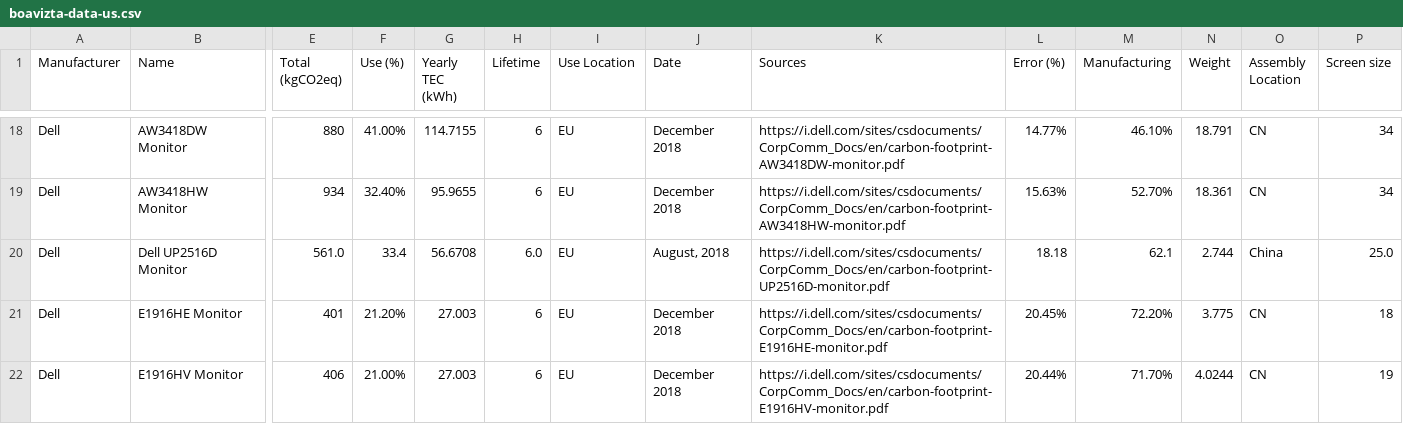
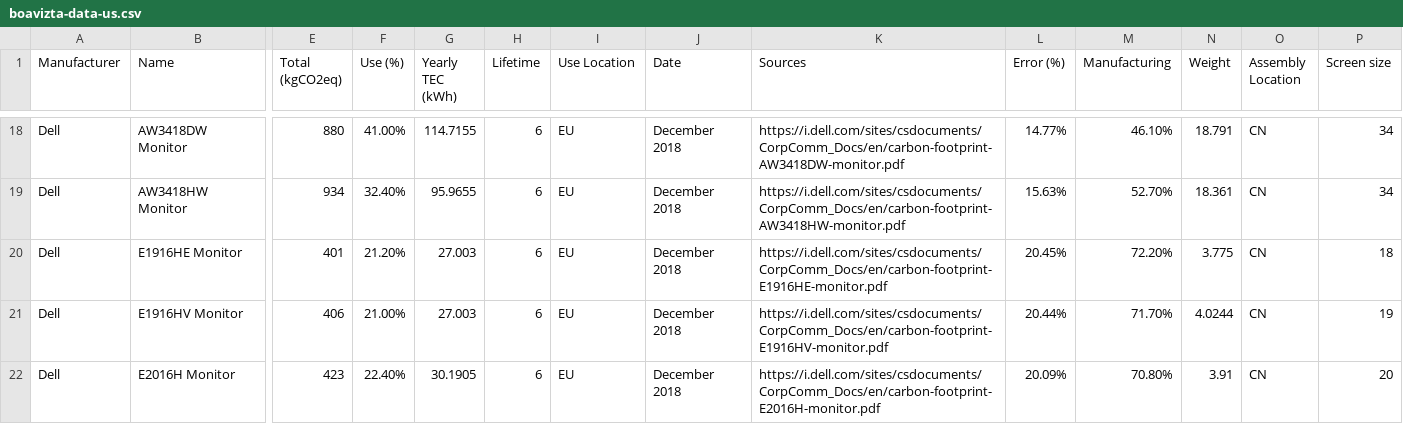
Before and after one commit to Boavizta/environmental-footprint-data, a CSV file: boavizta-data-us.csv, drawn as a sheet; only a part is shown, gaps mark what is left out; the shorter side is filled out with more unchanged rows; rows hold the shown columns only; the diff names each change by its address in the sheet, - before the commit and + after, or states it on an @@ line.

Commit message:
test cleanup

```diff
--- a/boavizta-data-us.csv
+++ b/boavizta-data-us.csv
-row 20: Dell | Dell UP2516D Monitor | 561.0 | 33.4 | 56.6708 | 6.0 | EU | August, 2018 | https://i.dell.com/sites/csdocuments/CorpComm_Docs/en/carbon-footprint-UP2516D-monitor.pdf | 18.18 | 62.1 | 2.744 | China | 25.0
```
